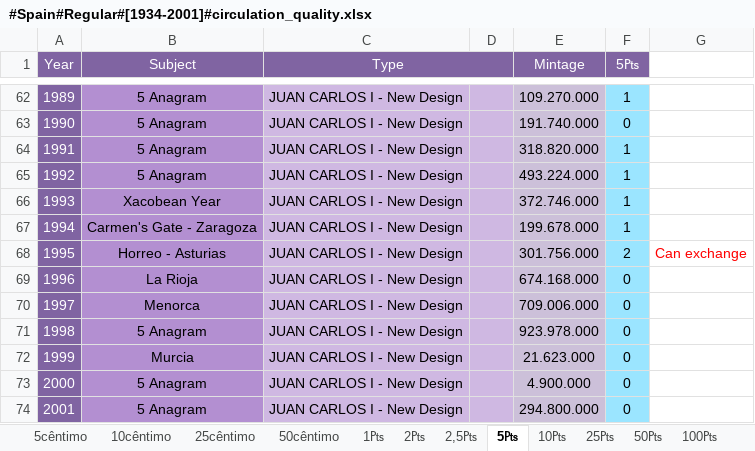
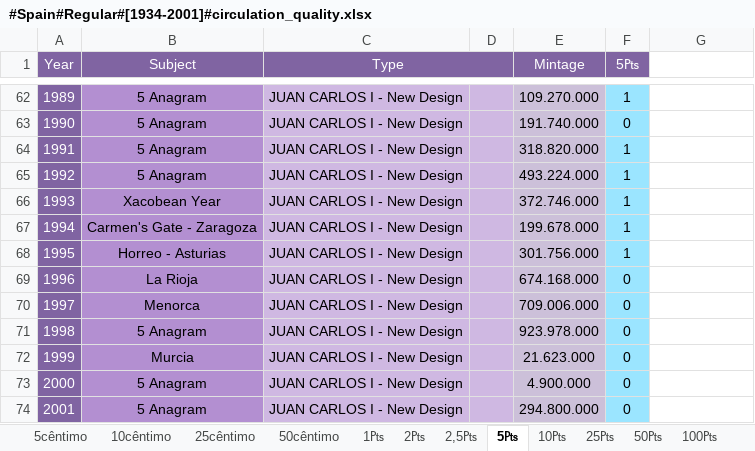
Before and after one commit to DartAlexator/CoinCollection, an Excel workbook: Collections/Spain/#Spain#Regular#[1934-2001]#circulation_quality.xlsx, sheet 5₧, drawn as a sheet; only a part is shown, gaps mark what is left out; values as stored, in another font and other column widths than the file's, no borders; conditional formats not drawn; the diff names each change by its address in the sheet, - before the commit and + after, or states it on an @@ line.

```diff
--- a/Collections/Spain/#Spain#Regular#[1934-2001]#circulation_quality.xlsx (sheet 5₧)
+++ b/Collections/Spain/#Spain#Regular#[1934-2001]#circulation_quality.xlsx (sheet 5₧)
-F68 (5₧): 2
+F68 (5₧): 1
-G68: Can exchange
+G68: (empty)
```
Also changed, not shown: Collections/TMP/Иностранные_дубли.xlsx.
